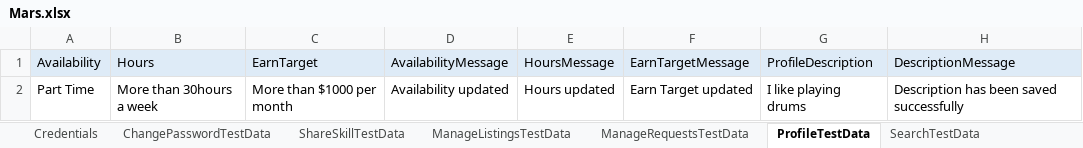
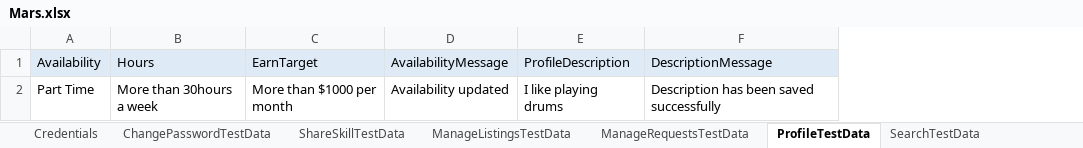
Before and after one commit to jyotiarora06/ICMars_Specflow, an Excel workbook: DataSheet/Mars.xlsx, sheet ProfileTestData, drawn as a sheet; only a part is shown; values as stored, in another font and other column widths than the file's, no borders; the diff names each change by its address in the sheet, - before the commit and + after, or states it on an @@ line.

```diff
--- a/DataSheet/Mars.xlsx (sheet ProfileTestData)
+++ b/DataSheet/Mars.xlsx (sheet ProfileTestData)
-column E (HoursMessage), row 2: Hours updated
-column F (EarnTargetMessage), row 2: Earn Target updated
```
Also changed, not shown: sheet ManageListingsTestData, sheet ChatTestData, sheet ShareSkillTestData, 26 other files.
